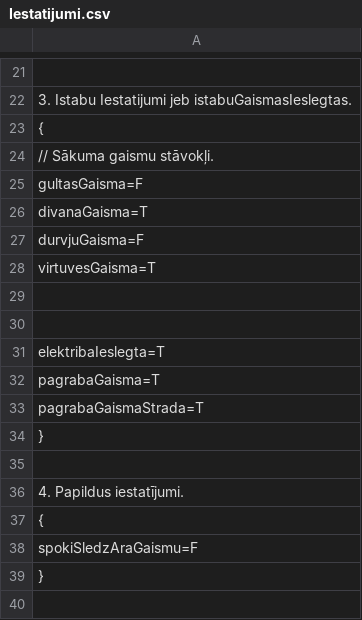
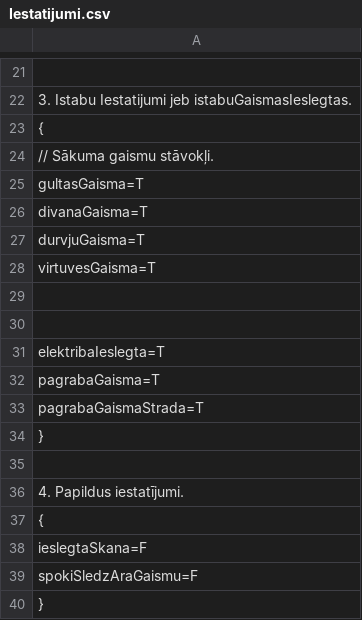
Before and after one commit to 22DP2AKirs/VectevaMaja, a CSV file: Spele/Iestatijumi.csv, drawn as a sheet; only a part is shown, gaps mark what is left out; the diff names each change by its address in the sheet, - before the commit and + after, or states it on an @@ line.

```diff
--- a/Spele/Iestatijumi.csv
+++ b/Spele/Iestatijumi.csv
-A25: gultasGaisma=F
+A25: gultasGaisma=T
-A27: durvjuGaisma=F
+A27: durvjuGaisma=T
+row 38: ieslegtaSkana=F
```
Also changed, not shown: 5 other files.
